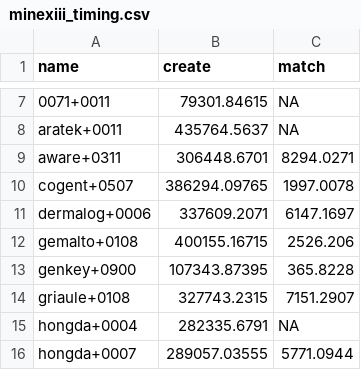
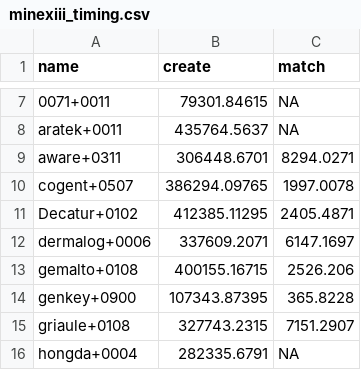
Before and after one commit to usnistgov/minex, a CSV file: results/csvs/minexiii_timing.csv, drawn as a sheet; only a part is shown, gaps mark what is left out; the shorter side is filled out with more unchanged rows; the diff names each change by its address in the sheet, - before the commit and + after, or states it on an @@ line.

```diff
--- a/results/csvs/minexiii_timing.csv
+++ b/results/csvs/minexiii_timing.csv
+row 11: Decatur+0102 | 412385.11295 | 2405.4871
```
Also changed, not shown: results/csvs/minexiii_two_finger_fnmr_fmr_0001.csv, results/csvs/minexiii_two_finger_fnmr_fmr_01.csv, 54 other files.
